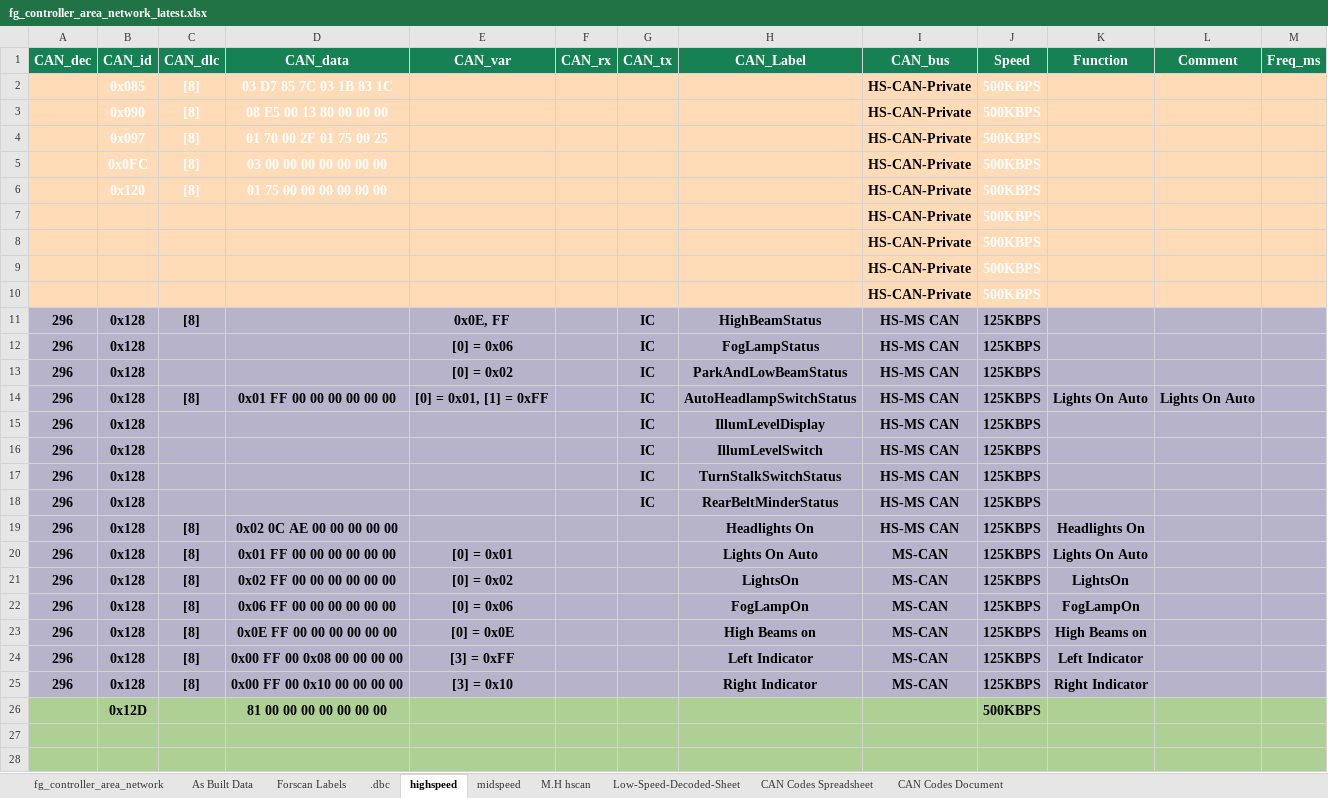
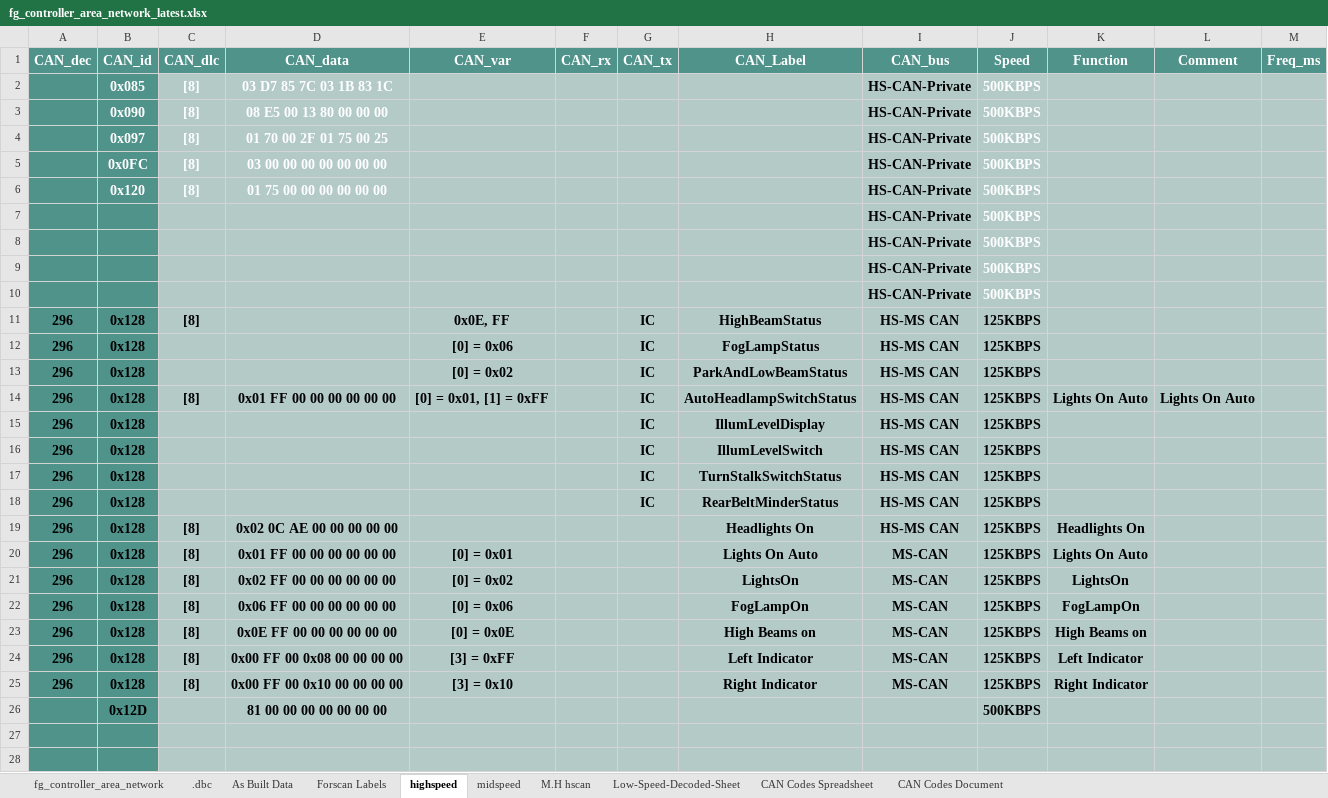
Before and after one commit to jakka351/FG-Falcon, an Excel workbook: fg_controller_area_network_latest.xlsx, sheet highspeed, drawn as a sheet; only a part is shown; values as stored, in another font and other column widths than the file's, no borders; the diff covers the shown part only; the diff names each change by its address in the sheet, - before the commit and + after, or states it on an @@ line.

```diff
--- a/fg_controller_area_network_latest.xlsx (sheet highspeed)
+++ b/fg_controller_area_network_latest.xlsx (sheet highspeed)
@@ sheet tab order changed: fg_controller_area_network | .dbc | As Built Data | Forscan Labels | highspeed | midspeed | M.H hscan | Low-Speed-Decoded-Sheet | CAN Codes Spreadsheet | CAN Codes Document @@
-A1:M1 fill: #168254
+A1:M1 fill: #50938A
-A2:B10 fill: #FFDBB7
+A2:B10 fill: #50938A
-C2:M10 fill: #FFDBB7
+C2:M10 fill: #B3CAC7
-A11:B25 fill: #B7B3CA
+A11:B25 fill: #50938A
-A26:B28 fill: #AFD095
+A26:B28 fill: #50938A
-C26:M28 fill: #AFD095
+C26:M28 fill: #B3CAC7
```
Also changed, not shown: cell formats elsewhere in this sheet, sheet .dbc, sheet Forscan Labels, sheet fg_controller_area_network, sheet CAN Codes Spreadsheet, sheet midspeed, 1 other file.
